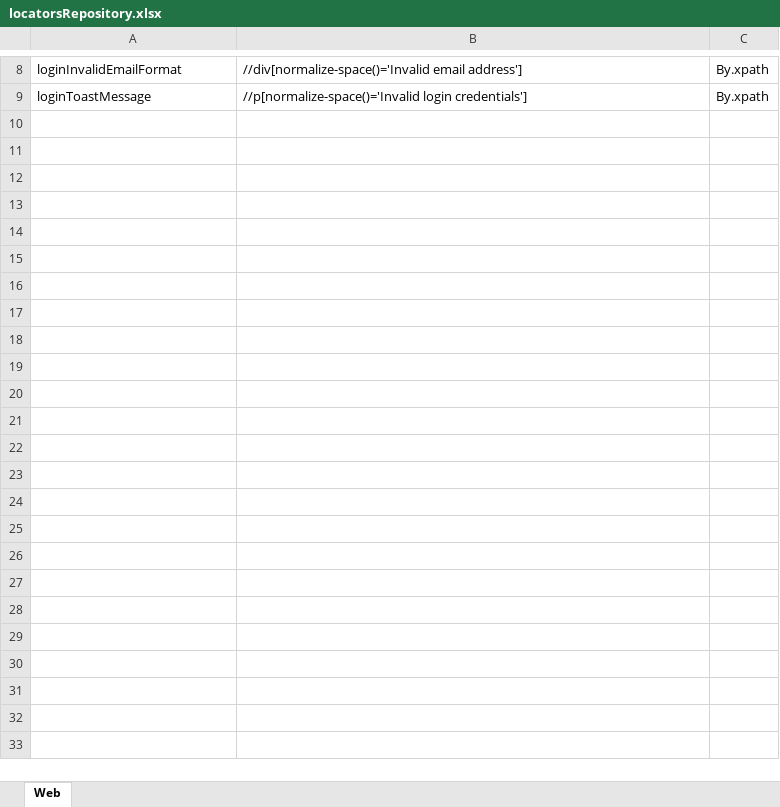
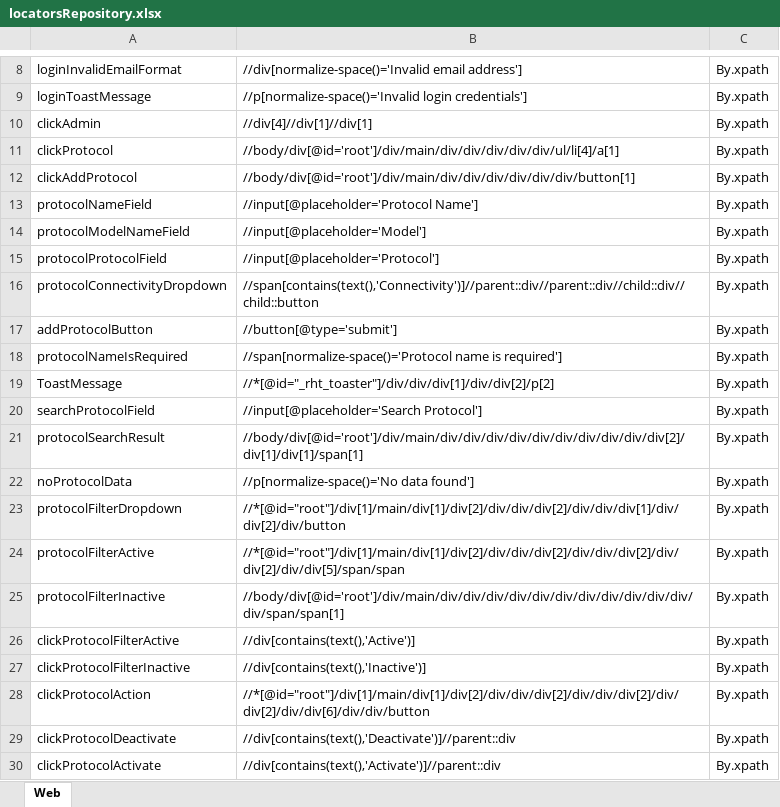
Before and after one commit to samindyauv/GIT_FleetManagementSystem, an Excel workbook: data/locatorsRepository.xlsx, sheet Web, drawn as a sheet; only a part is shown, gaps mark what is left out; values as stored, in another font and other column widths than the file's, no borders; the diff names each change by its address in the sheet, - before the commit and + after, or states it on an @@ line.

```diff
--- a/data/locatorsRepository.xlsx (sheet Web)
+++ b/data/locatorsRepository.xlsx (sheet Web)
+row 10: clickAdmin | //div[4]//div[1]//div[1] | By.xpath
+row 11: clickProtocol | //body/div[@id='root']/div/main/div/div/div/div/div/ul/li[4]/a[1] | By.xpath
+row 12: clickAddProtocol | //body/div[@id='root']/div/main/div/div/div/div/div/div/button[1] | By.xpath
+row 13: protocolNameField | //input[@placeholder='Protocol Name'] | By.xpath
+row 14: protocolModelNameField | //input[@placeholder='Model'] | By.xpath
+row 15: protocolProtocolField | //input[@placeholder='Protocol'] | By.xpath
+row 16: protocolConnectivityDropdown | //span[contains(text(),'Connectivity')]//parent::div//parent::div//child::div//child::button | By.xpath
+row 17: addProtocolButton | //button[@type='submit'] | By.xpath
+row 18: protocolNameIsRequired | //span[normalize-space()='Protocol name is required'] | By.xpath
+row 19: ToastMessage | //*[@id="_rht_toaster"]/div/div/div[1]/div/div[2]/p[2] | By.xpath
+row 20: searchProtocolField | //input[@placeholder='Search Protocol'] | By.xpath
+row 21: protocolSearchResult | //body/div[@id='root']/div/main/div/div/div/div/div/div/div/div/div/div[2]/div[1]/div[1]/span[1] | By.xpath
+row 22: noProtocolData | //p[normalize-space()='No data found'] | By.xpath
+row 23: protocolFilterDropdown | //*[@id="root"]/div[1]/main/div[1]/div[2]/div/div/div[2]/div/div/div[1]/div/div[2]/div/button | By.xpath
+row 24: protocolFilterActive | //*[@id="root"]/div[1]/main/div[1]/div[2]/div/div/div[2]/div/div/div[2]/div/div[2]/div/div[5]/span/span | By.xpath
+row 25: protocolFilterInactive | //body/div[@id='root']/div/main/div/div/div/div/div/div/div/div/div/div/div/div/span/span[1] | By.xpath
+row 26: clickProtocolFilterActive | //div[contains(text(),'Active')] | By.xpath
+row 27: clickProtocolFilterInactive | //div[contains(text(),'Inactive')] | By.xpath
+row 28: clickProtocolAction | //*[@id="root"]/div[1]/main/div[1]/div[2]/div/div/div[2]/div/div/div[2]/div/div[2]/div/div[6]/div/div/button | By.xpath
+row 29: clickProtocolDeactivate | //div[contains(text(),'Deactivate')]//parent::div | By.xpath
+row 30: clickProtocolActivate | //div[contains(text(),'Activate')]//parent::div | By.xpath
```
Also changed, not shown: 12 other files.
